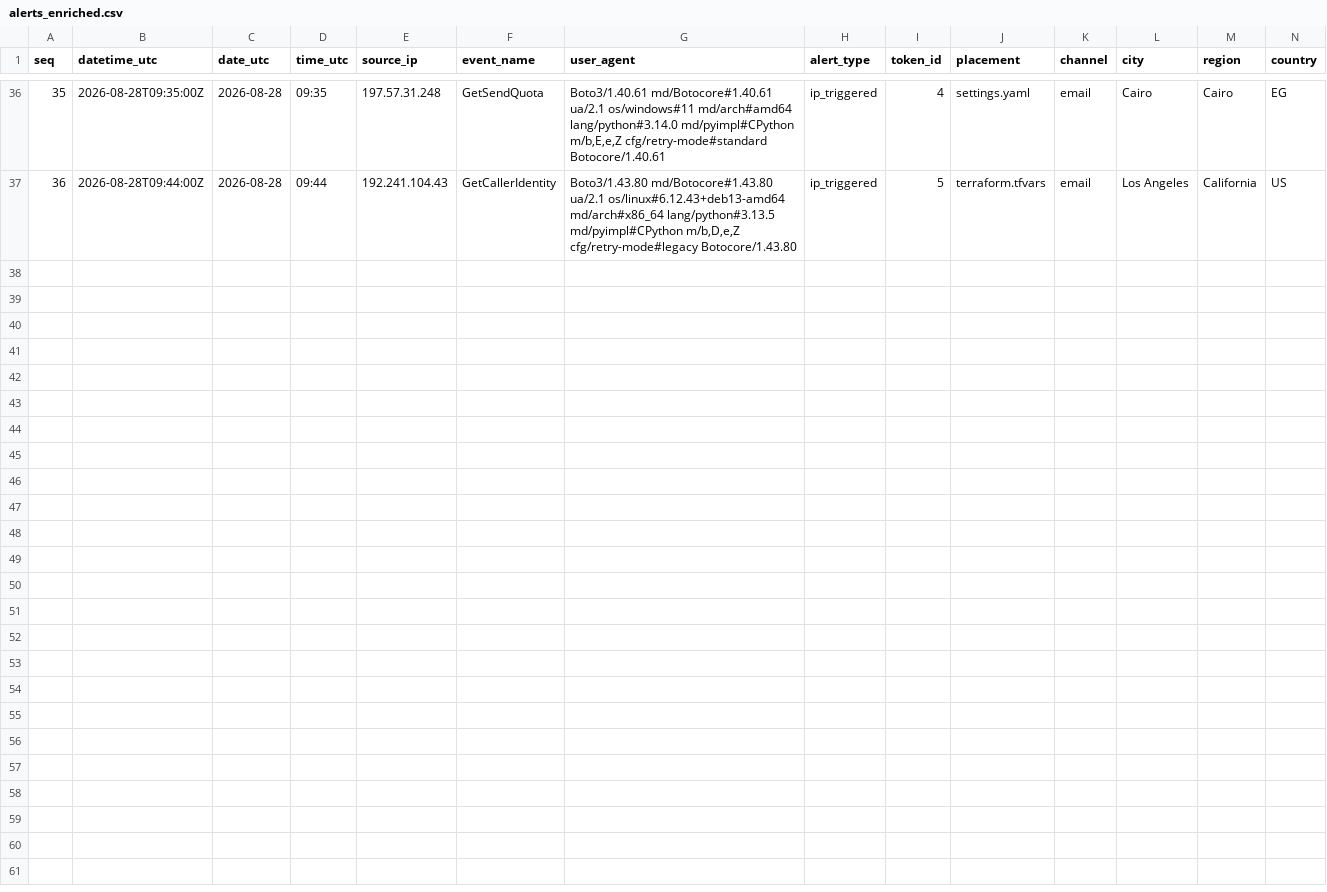
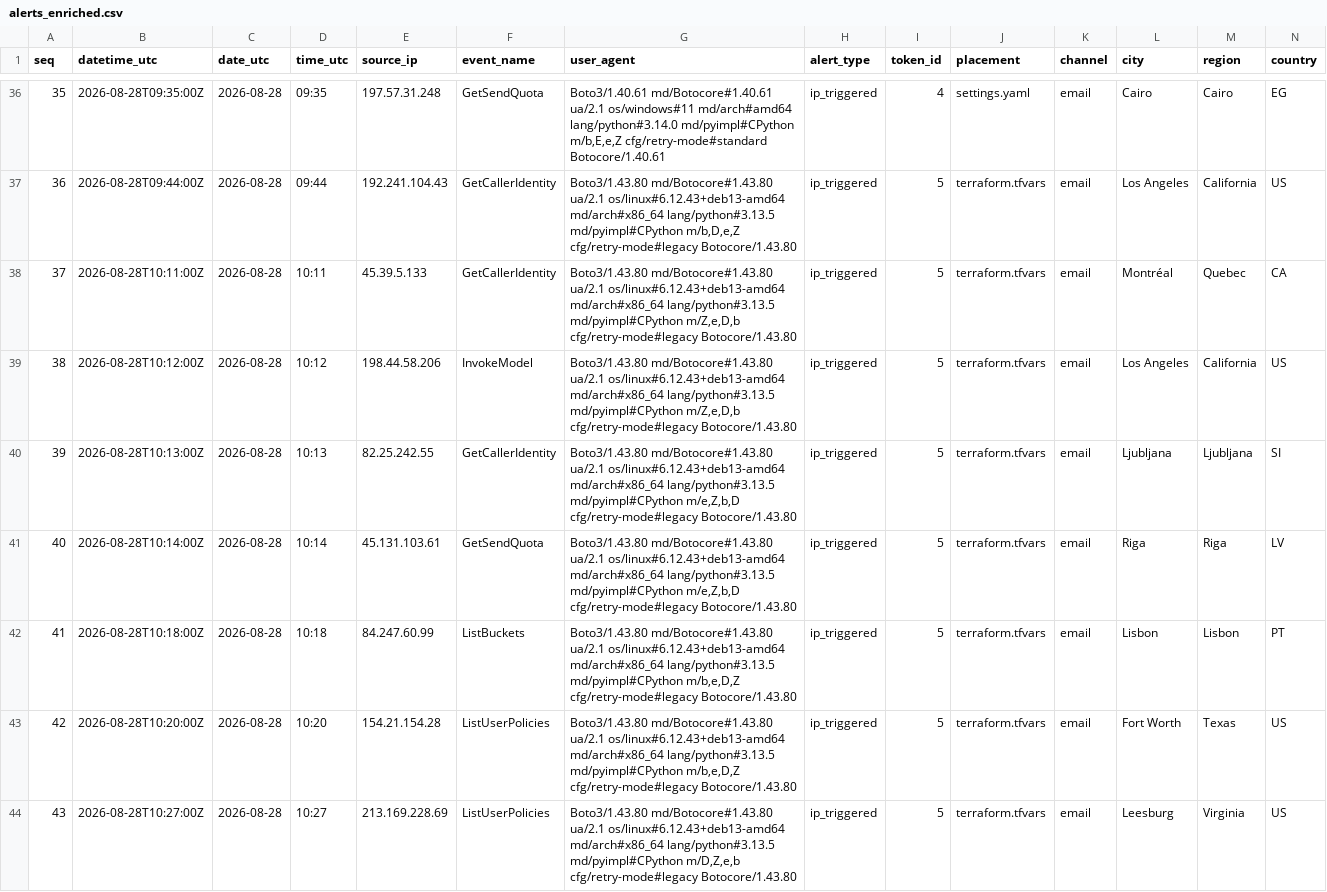
Before and after one commit to aroaxinping/canary-token-analytics, a CSV file: data/processed/alerts_enriched.csv, drawn as a sheet; only a part is shown, gaps mark what is left out; rows hold the shown columns only; the diff names each change by its address in the sheet, - before the commit and + after, or states it on an @@ line.

Commit message:
data: ingest the 10:11-10:27 fleet batch (36 -> 43)
7 more events, all on terraform.tfvars, all the same Debian-13/boto3-
1.43.80 build as the morning fan-out cluster. The cluster now spans 16
events / 15 IPs / 11 countries on that single key, adding ListBuckets
(S3 hunt) to its kill-chain. Refreshes the placement-analysis figures
and the DATA_DICTIONARY counts (43 events, 28 unique IPs).

```diff
--- a/data/processed/alerts_enriched.csv
+++ b/data/processed/alerts_enriched.csv
+row 38: 37 | 2026-08-28T10:11:00Z | 2026-08-28 | 10:11 | 45.39.5.133 | GetCallerIdentity | Boto3/1.43.80 md/Botocore#1.43.80 ua/2.1 os/linux#6.12.43+deb13-amd64 md/arch#x86_64 lang/python#3.13.5 md/pyimpl#CPython m/Z,e,D,b cfg/retry-mode#legacy Botocore/1.43.80 | ip_triggered | 5 | terraform.tfvars | email | Montréal | Quebec | CA
+row 39: 38 | 2026-08-28T10:12:00Z | 2026-08-28 | 10:12 | 198.44.58.206 | InvokeModel | Boto3/1.43.80 md/Botocore#1.43.80 ua/2.1 os/linux#6.12.43+deb13-amd64 md/arch#x86_64 lang/python#3.13.5 md/pyimpl#CPython m/Z,e,D,b cfg/retry-mode#legacy Botocore/1.43.80 | ip_triggered | 5 | terraform.tfvars | email | Los Angeles | California | US
+row 40: 39 | 2026-08-28T10:13:00Z | 2026-08-28 | 10:13 | 82.25.242.55 | GetCallerIdentity | Boto3/1.43.80 md/Botocore#1.43.80 ua/2.1 os/linux#6.12.43+deb13-amd64 md/arch#x86_64 lang/python#3.13.5 md/pyimpl#CPython m/e,Z,b,D cfg/retry-mode#legacy Botocore/1.43.80 | ip_triggered | 5 | terraform.tfvars | email | Ljubljana | Ljubljana | SI
+row 41: 40 | 2026-08-28T10:14:00Z | 2026-08-28 | 10:14 | 45.131.103.61 | GetSendQuota | Boto3/1.43.80 md/Botocore#1.43.80 ua/2.1 os/linux#6.12.43+deb13-amd64 md/arch#x86_64 lang/python#3.13.5 md/pyimpl#CPython m/e,Z,b,D cfg/retry-mode#legacy Botocore/1.43.80 | ip_triggered | 5 | terraform.tfvars | email | Riga | Riga | LV
+row 42: 41 | 2026-08-28T10:18:00Z | 2026-08-28 | 10:18 | 84.247.60.99 | ListBuckets | Boto3/1.43.80 md/Botocore#1.43.80 ua/2.1 os/linux#6.12.43+deb13-amd64 md/arch#x86_64 lang/python#3.13.5 md/pyimpl#CPython m/b,e,D,Z cfg/retry-mode#legacy Botocore/1.43.80 | ip_triggered | 5 | terraform.tfvars | email | Lisbon | Lisbon | PT
+row 43: 42 | 2026-08-28T10:20:00Z | 2026-08-28 | 10:20 | 154.21.154.28 | ListUserPolicies | Boto3/1.43.80 md/Botocore#1.43.80 ua/2.1 os/linux#6.12.43+deb13-amd64 md/arch#x86_64 lang/python#3.13.5 md/pyimpl#CPython m/b,e,D,Z cfg/retry-mode#legacy Botocore/1.43.80 | ip_triggered | 5 | terraform.tfvars | email | Fort Worth | Texas | US
+row 44: 43 | 2026-08-28T10:27:00Z | 2026-08-28 | 10:27 | 213.169.228.69 | ListUserPolicies | Boto3/1.43.80 md/Botocore#1.43.80 ua/2.1 os/linux#6.12.43+deb13-amd64 md/arch#x86_64 lang/python#3.13.5 md/pyimpl#CPython m/D,Z,e,b cfg/retry-mode#legacy Botocore/1.43.80 | ip_triggered | 5 | terraform.tfvars | email | Leesburg | Virginia | US
```
Also changed, not shown: data/processed/ip_intel.csv, data/raw/canary_alerts_raw.csv, 3 other files.
